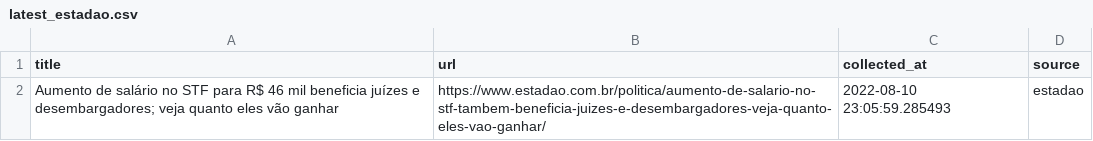
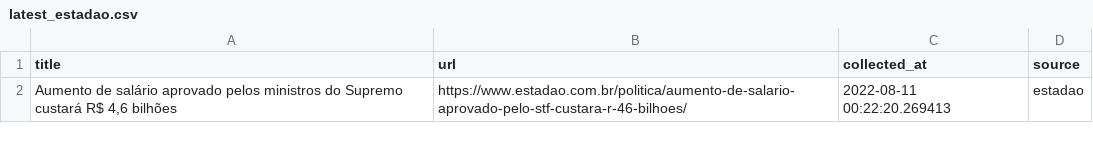
Before and after one commit to leodiegues/lidebot, a CSV file: data/latest_estadao.csv, drawn as a sheet.

```diff
--- a/data/latest_estadao.csv
+++ b/data/latest_estadao.csv
@@ -1,2 +1,2 @@
 title,url,collected_at,source
-Aumento de salário no STF para R$ 46 mil beneficia juízes e desembargadores; veja quanto eles vão ganhar,https://www.estadao.com.br/politica/aumento-de-salario-no-stf-tambem-beneficia-juizes-e-desembargadores-veja-quanto-eles-vao-ganhar/,2022-08-10 23:05:59.285493,estadao
+"Aumento de salário aprovado pelos ministros do Supremo custará R$ 4,6 bilhões",https://www.estadao.com.br/politica/aumento-de-salario-aprovado-pelo-stf-custara-r-46-bilhoes/,2022-08-11 00:22:20.269413,estadao
```
Also changed, not shown: data/latest_folha.csv, data/latest_g1.csv, 4 other files.
